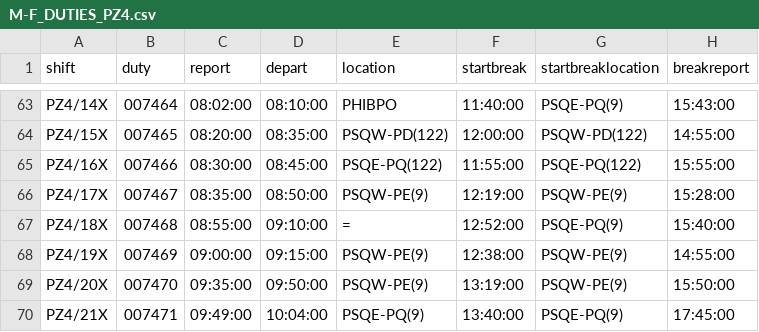
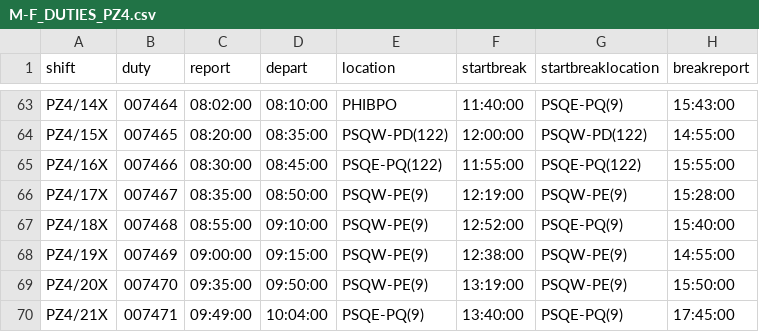
Before and after one commit to robertf670/spdrivercalendar, a CSV file: assets/M-F_DUTIES_PZ4.csv, drawn as a sheet; only a part is shown, gaps mark what is left out; the diff names each change by its address in the sheet, - before the commit and + after, or states it on an @@ line.

Commit message:
Add Route Timing Points feature and version 2.14.13 updates
- NEW: Route Timing Points Reference accessible via dropdown menu
- Complete dropdown-based UI matching Bills page style
- Route and destination selection with timing points display
- Responsive design for all screen sizes
- Fix: Duty 4/18X M-F start location issue
- Updated changelog for v2.14.13

```diff
--- a/assets/M-F_DUTIES_PZ4.csv
+++ b/assets/M-F_DUTIES_PZ4.csv
-E67 (location): =
+E67 (location): PSQW-PE(9)
```
Also changed, not shown: 6 other files.
